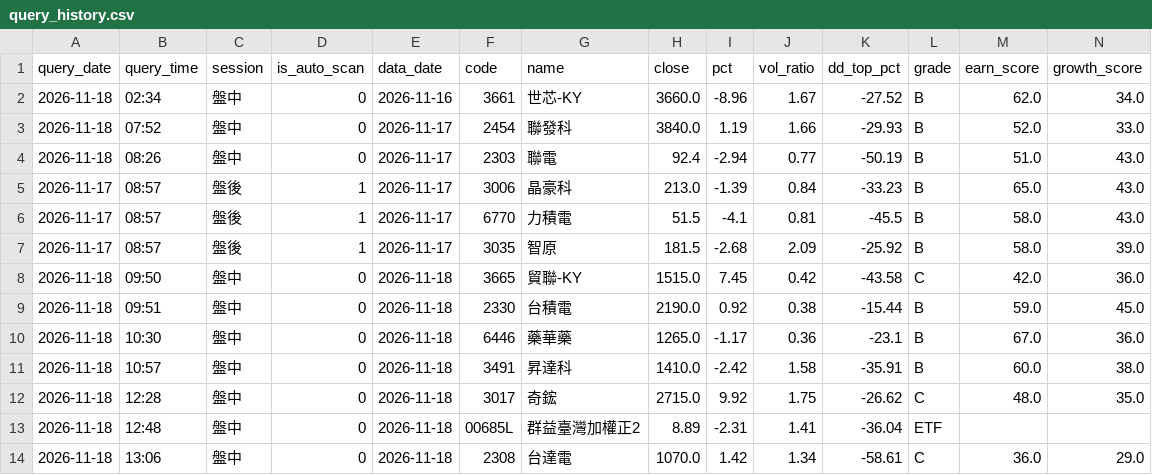
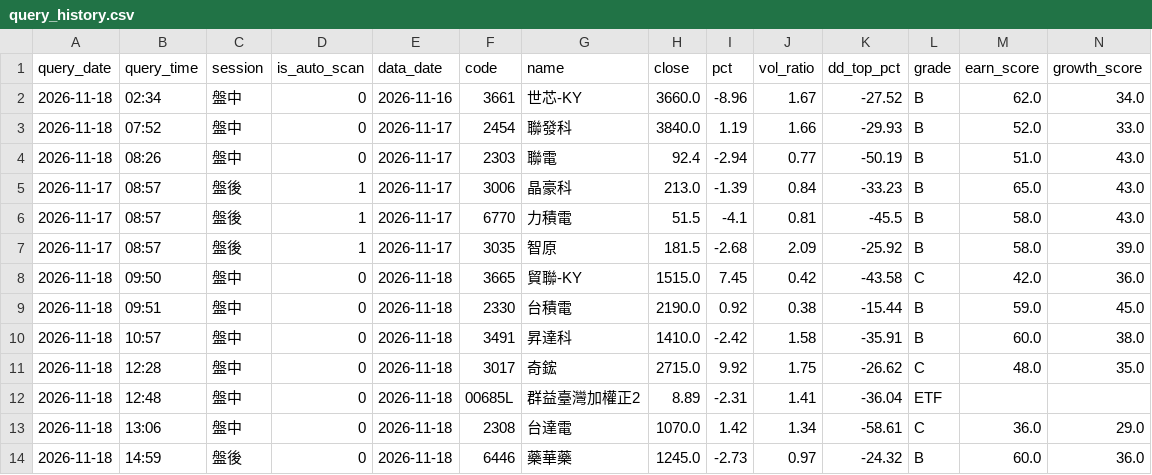
Before and after one commit to bios12-huang/stock-report-pages, a CSV file: data/query_history.csv, drawn as a sheet; only a part is shown; removed rows and columns are numbered as before the commit, all else as after; rows hold the shown columns only; the diff names each change by its address in the sheet, - before the commit and + after, or states it on an @@ line.

Commit message:
log 6446 (2026-11-18 盤後)

```diff
--- a/data/query_history.csv
+++ b/data/query_history.csv
-row 10: 2026-11-18 | 10:30 | 盤中 | 0 | 2026-11-18 | 6446 | 藥華藥 | 1265.0 | -1.17 | 0.36 | -23.1 | B | 67.0 | 36.0
+row 14: 2026-11-18 | 14:59 | 盤後 | 0 | 2026-11-18 | 6446 | 藥華藥 | 1245.0 | -2.73 | 0.97 | -24.32 | B | 60.0 | 36.0
```
